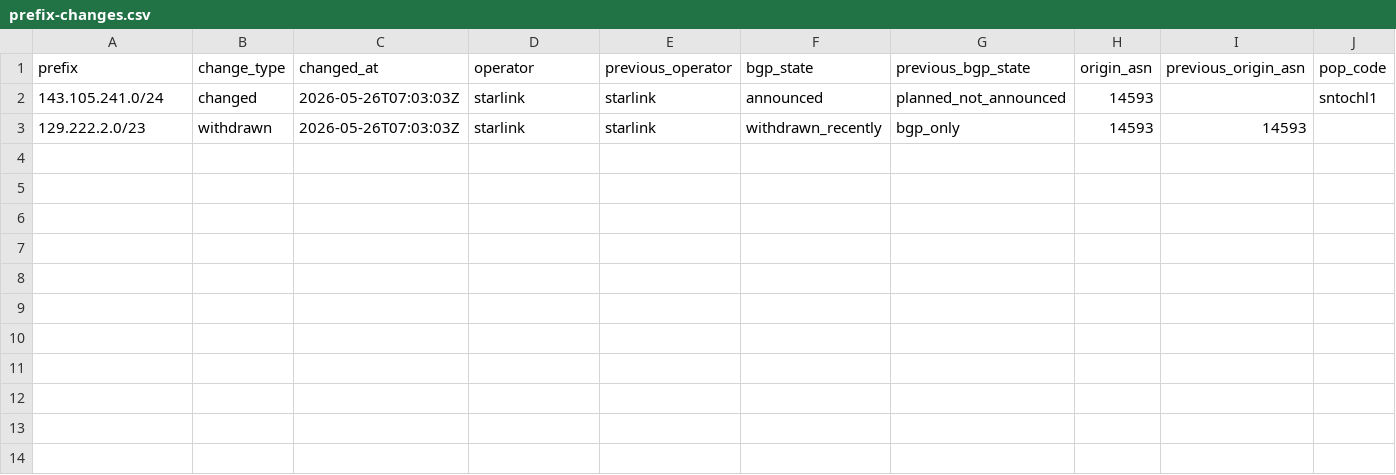
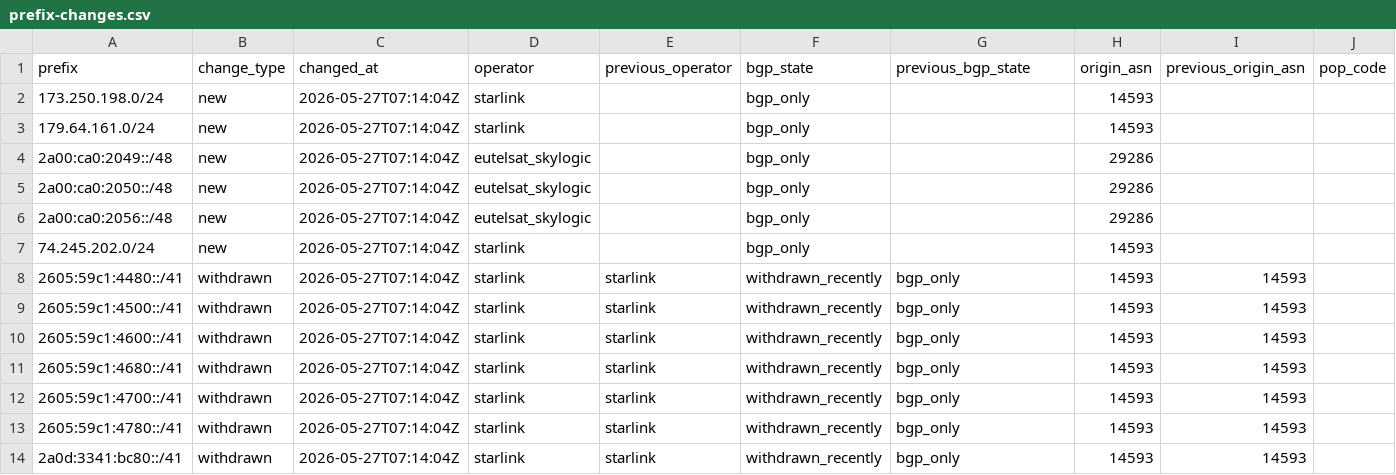
Before and after one commit to ipanalytics/Sat-geoip, a CSV file: outputs/prefix-changes.csv, drawn as a sheet; only a part is shown; removed rows and columns are numbered as before the commit, all else as after; rows hold the shown columns only; the diff names each change by its address in the sheet, - before the commit and + after, or states it on an @@ line.

```diff
--- a/outputs/prefix-changes.csv
+++ b/outputs/prefix-changes.csv
-row 2: 143.105.241.0/24 | changed | 2026-05-26T07:03:03Z | starlink | starlink | announced | planned_not_announced | 14593 |  | sntochl1
+row 2: 173.250.198.0/24 | new | 2026-05-27T07:14:04Z | starlink |  | bgp_only |  | 14593
+row 3: 179.64.161.0/24 | new | 2026-05-27T07:14:04Z | starlink |  | bgp_only |  | 14593
+row 4: 2a00:ca0:2049::/48 | new | 2026-05-27T07:14:04Z | eutelsat_skylogic |  | bgp_only |  | 29286
+row 5: 2a00:ca0:2050::/48 | new | 2026-05-27T07:14:04Z | eutelsat_skylogic |  | bgp_only |  | 29286
+row 6: 2a00:ca0:2056::/48 | new | 2026-05-27T07:14:04Z | eutelsat_skylogic |  | bgp_only |  | 29286
+row 7: 74.245.202.0/24 | new | 2026-05-27T07:14:04Z | starlink |  | bgp_only |  | 14593
-A8 (prefix): 129.222.2.0/23
+A8 (prefix): 2605:59c1:4480::/41
-C8 (changed_at): 2026-05-26T07:03:03Z
+C8 (changed_at): 2026-05-27T07:14:04Z
+row 9: 2605:59c1:4500::/41 | withdrawn | 2026-05-27T07:14:04Z | starlink | starlink | withdrawn_recently | bgp_only | 14593 | 14593
+row 10: 2605:59c1:4600::/41 | withdrawn | 2026-05-27T07:14:04Z | starlink | starlink | withdrawn_recently | bgp_only | 14593 | 14593
+row 11: 2605:59c1:4680::/41 | withdrawn | 2026-05-27T07:14:04Z | starlink | starlink | withdrawn_recently | bgp_only | 14593 | 14593
+row 12: 2605:59c1:4700::/41 | withdrawn | 2026-05-27T07:14:04Z | starlink | starlink | withdrawn_recently | bgp_only | 14593 | 14593
+row 13: 2605:59c1:4780::/41 | withdrawn | 2026-05-27T07:14:04Z | starlink | starlink | withdrawn_recently | bgp_only | 14593 | 14593
+row 14: 2a0d:3341:bc80::/41 | withdrawn | 2026-05-27T07:14:04Z | starlink | starlink | withdrawn_recently | bgp_only | 14593 | 14593
```
Also changed, not shown: outputs/starlink-geoip-vs-bgp.csv, 9 other files.
